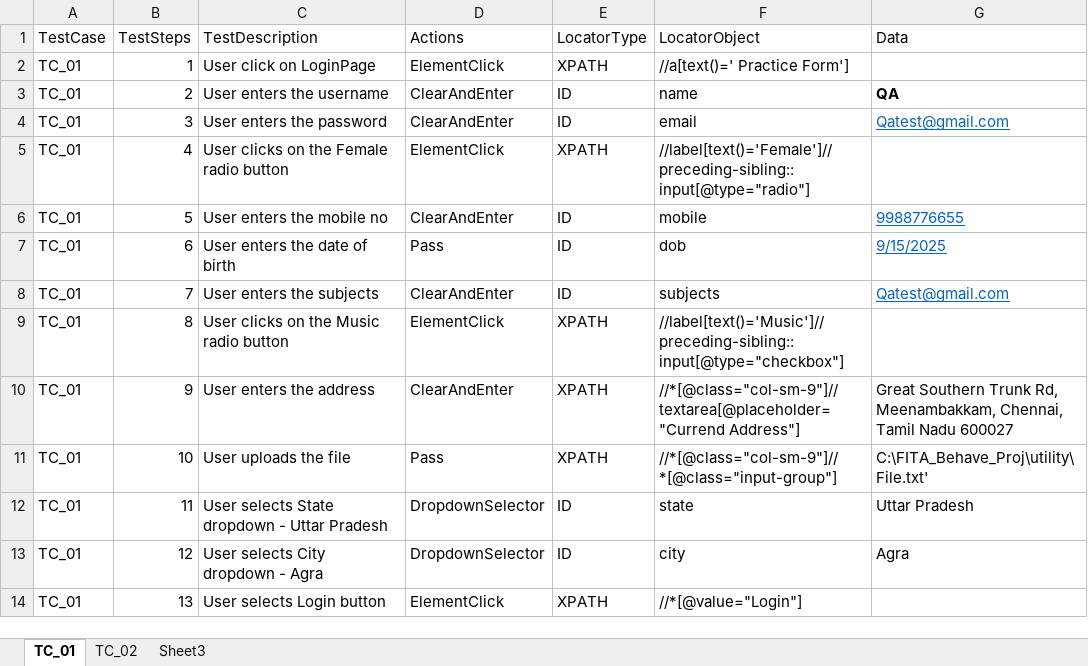
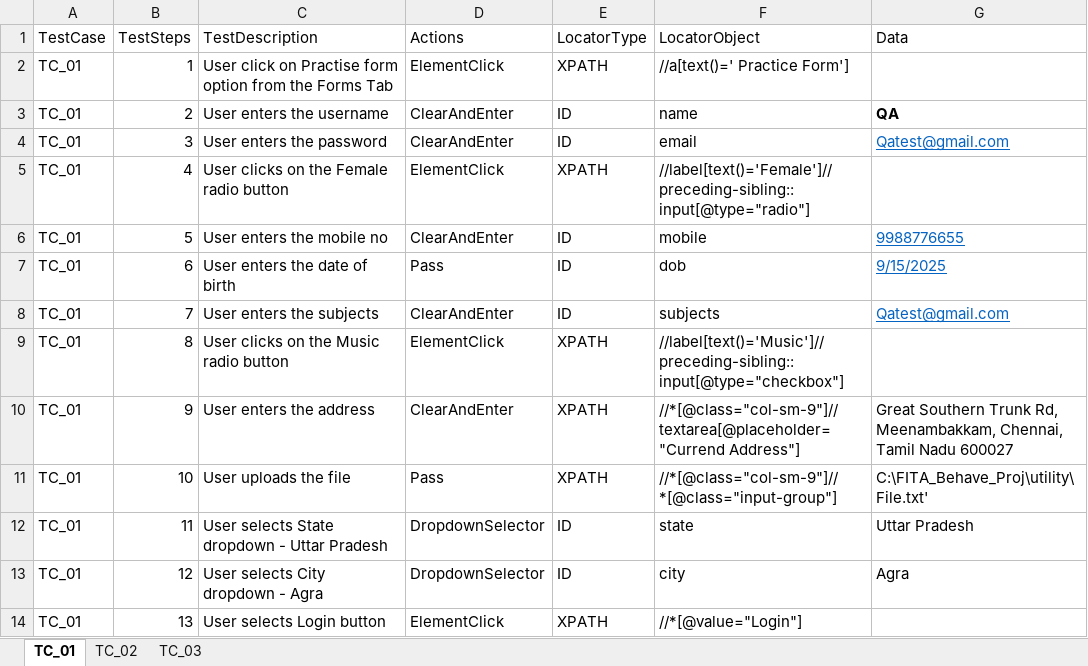
Before and after one commit to jcurlz/FITA_Project, an Excel workbook: utility/TestCases.xlsx, sheet TC_01, drawn as a sheet; values as stored, in another font and other column widths than the file's, no borders; the diff names each change by its address in the sheet, - before the commit and + after, or states it on an @@ line.

Commit message:
Fixed sheet 3 cases

```diff
--- a/utility/TestCases.xlsx (sheet TC_01)
+++ b/utility/TestCases.xlsx (sheet TC_01)
-sheet tab: Sheet3
+sheet tab: TC_03
-C2 (TestDescription): User click on LoginPage
+C2 (TestDescription): User click on Practise form option from the Forms Tab
```
Also changed, not shown: sheet TC_03, sheet TC_02, 10 other files.
